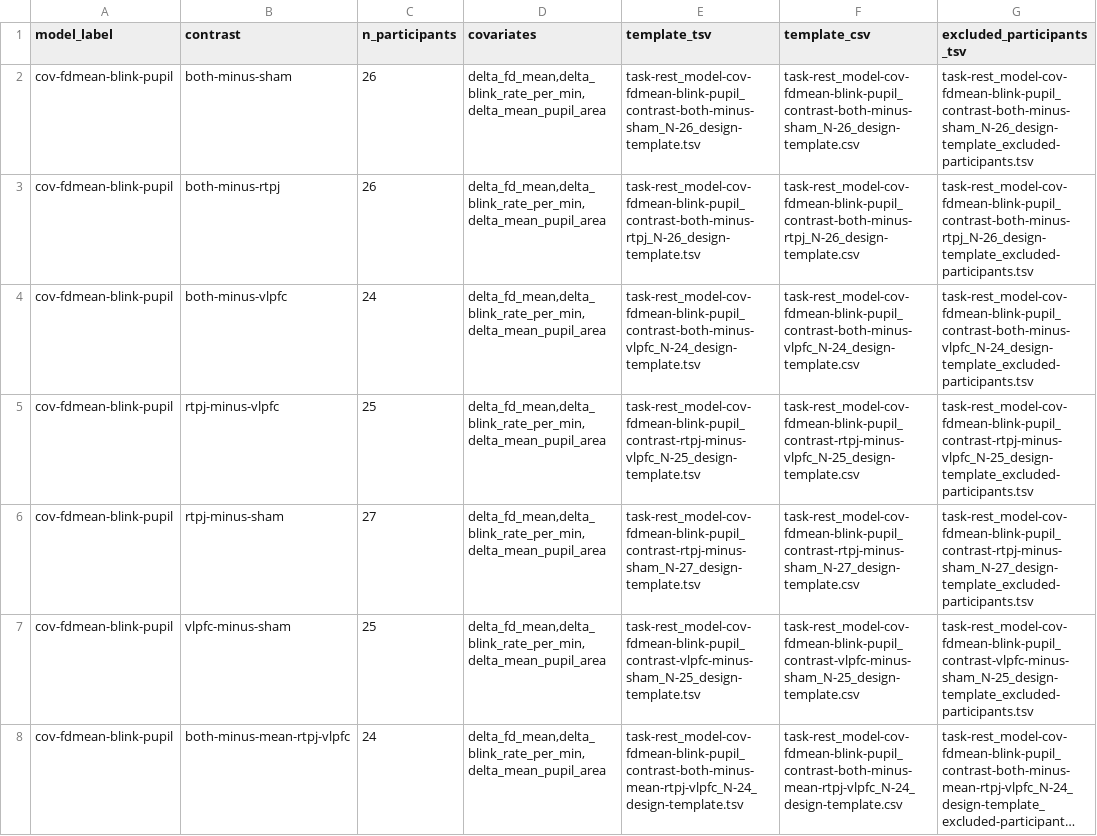
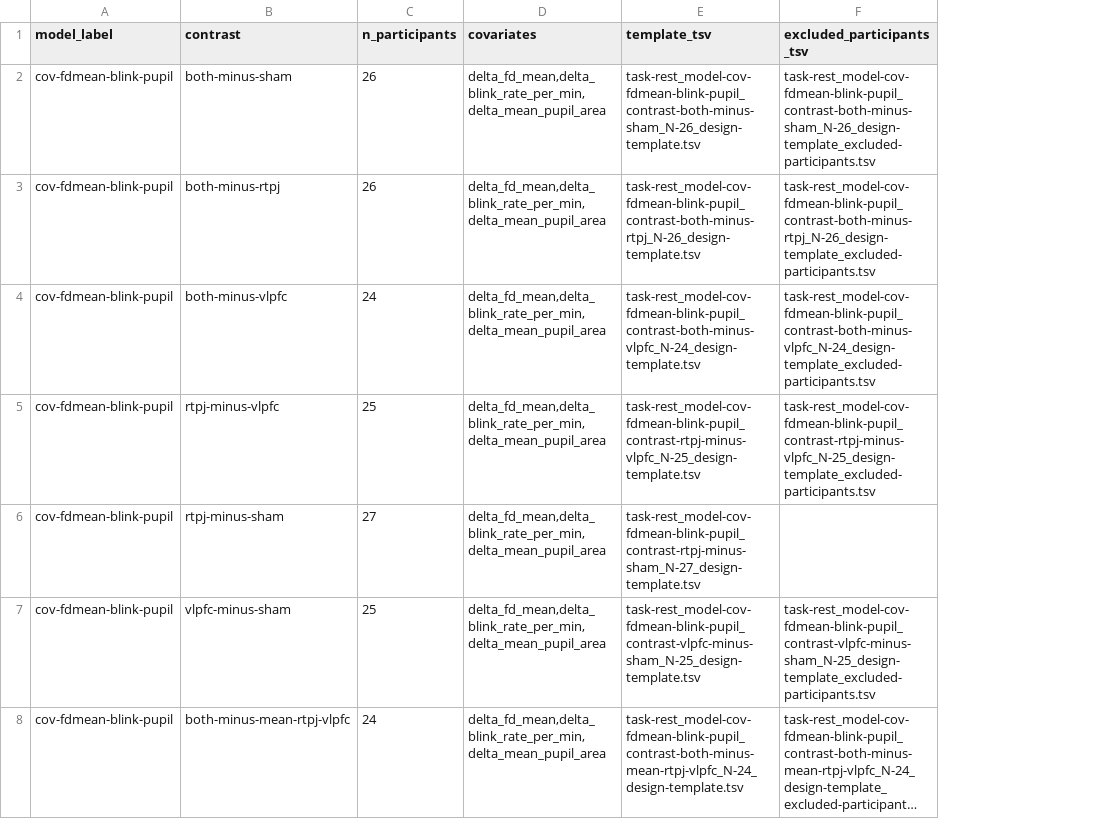
Before and after one commit to DVS-Lab/r21-rest, a TSV file: templates/randomise_covariate_models/model-cov-fdmean-blink-pupil/task-rest_model-cov-fdmean-blink-pupil_design-template_manifest.tsv, drawn as a sheet; long unchanged cells end in …; removed rows and columns are numbered as before the commit, all else as after; the diff names each change by its address in the sheet, - before the commit and + after, or states it on an @@ line.

```diff
--- a/templates/randomise_covariate_models/model-cov-fdmean-blink-pupil/task-rest_model-cov-fdmean-blink-pupil_design-template_manifest.tsv
+++ b/templates/randomise_covariate_models/model-cov-fdmean-blink-pupil/task-rest_model-cov-fdmean-blink-pupil_design-template_manifest.tsv
-column F (template_csv), rows 2-8: task-rest_model-cov-fdmean-blink-pupil_contrast-both-minus-sham_N-26_design-template.csv | task-rest_model-cov-fdmean-blink-pupil_contrast-both-minus-rtpj_N-26_design-template.csv | task-rest_model-cov-fdmean-blink-pupil_contrast-both-minus-vlpfc_N-24_design-template.csv | task-rest_model-cov-fdmean-blink-pupil_contrast-rtpj-minus-vlpfc_N-25_design-template.csv | task-rest_model-cov-fdmean-blink-pupil_contrast-rtpj-minus-sham_N-27_design-template.csv | task-rest_model-cov-fdmean-blink-pupil_contrast-vlpfc-minus-sham_N-25_design-template.csv | task-rest_model-cov-fdmean-blink-pupil_contrast-both-minus-mean-rtpj-vlpfc_N-24_design-template.csv
-F6 (excluded_participants_tsv): task-rest_model-cov-fdmean-blink-pupil_contrast-rtpj-minus-sham_N-27_design-template_excluded-participants.tsv
+F6 (excluded_participants_tsv): (empty)
```
Also changed, not shown: templates/randomise_covariate_models/model-cov-fdmean-blink/task-rest_model-cov-fdmean-blink_design-template_manifest.tsv, 22 other files.
